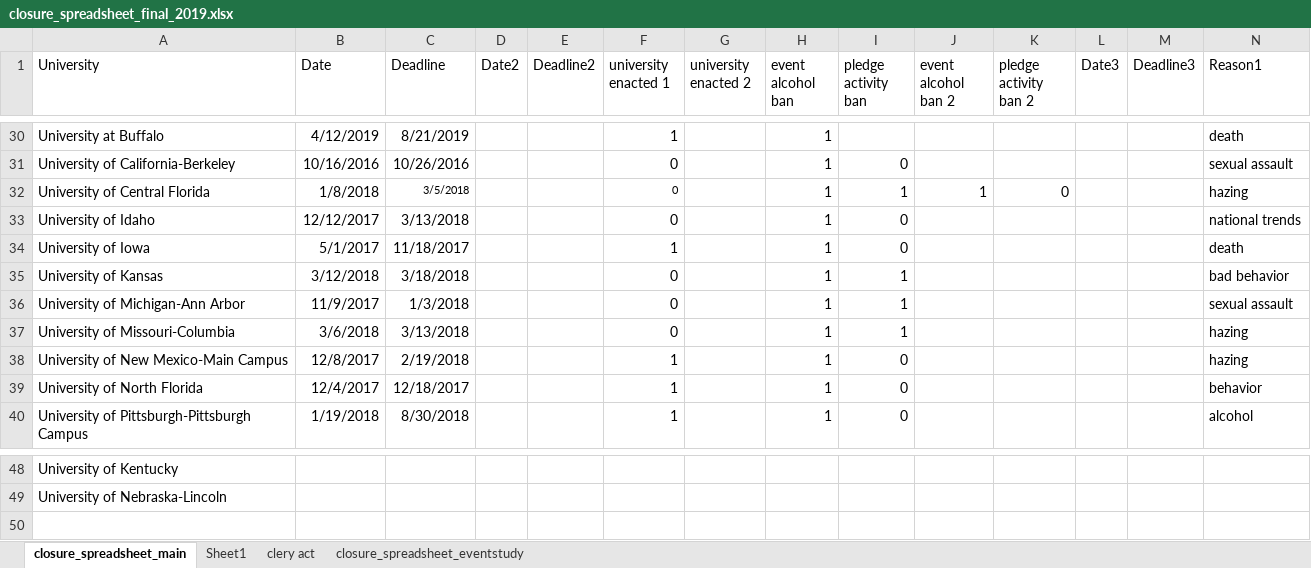
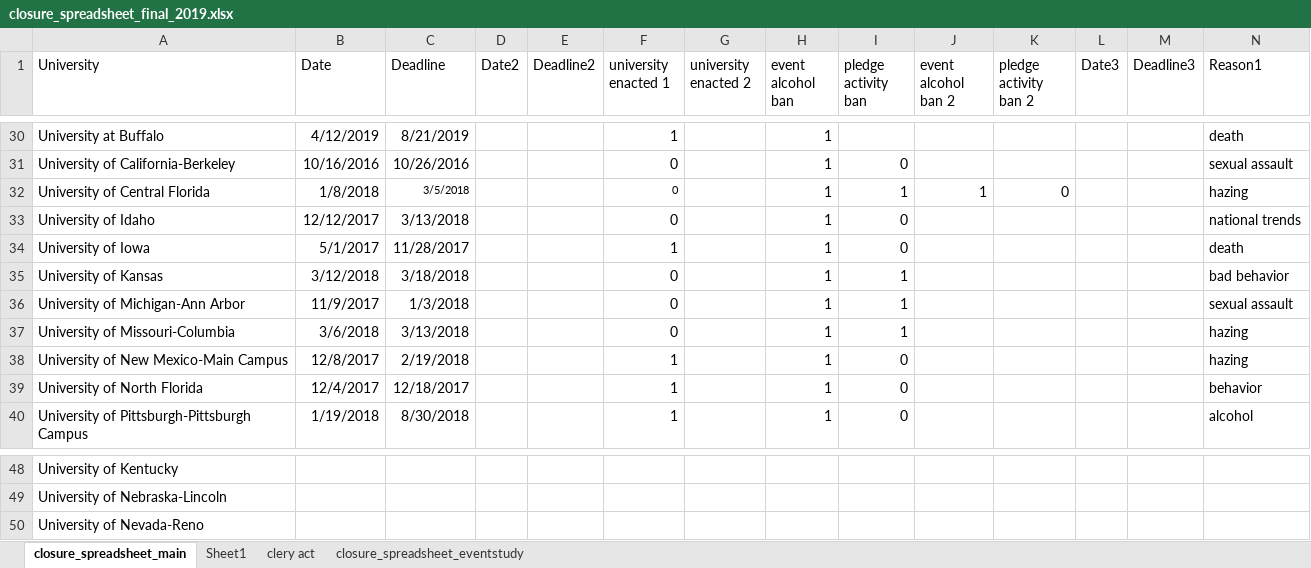
Before and after one commit to michaeltopper1/Fraternities, an Excel workbook: Data/closure_spreadsheet_final_2019.xlsx, sheet closure_spreadsheet_main, drawn as a sheet; only a part is shown, gaps mark what is left out; values as stored, in another font and other column widths than the file's, no borders; rows hold the shown columns only; the diff names each change by its address in the sheet, - before the commit and + after, or states it on an @@ line.

```diff
--- a/Data/closure_spreadsheet_final_2019.xlsx (sheet closure_spreadsheet_main)
+++ b/Data/closure_spreadsheet_final_2019.xlsx (sheet closure_spreadsheet_main)
-C34 (Deadline): 11/18/2017
+C34 (Deadline): 11/28/2017
+row 50: University of Nevada-Reno
```
Also changed, not shown: Data/campus_daily_crime_log/crime_log_list.xlsx, Data/closure_reasons.xlsx, 3 other files.
